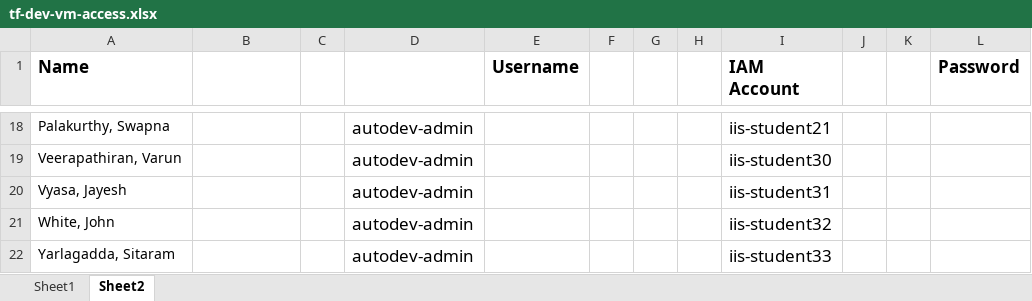
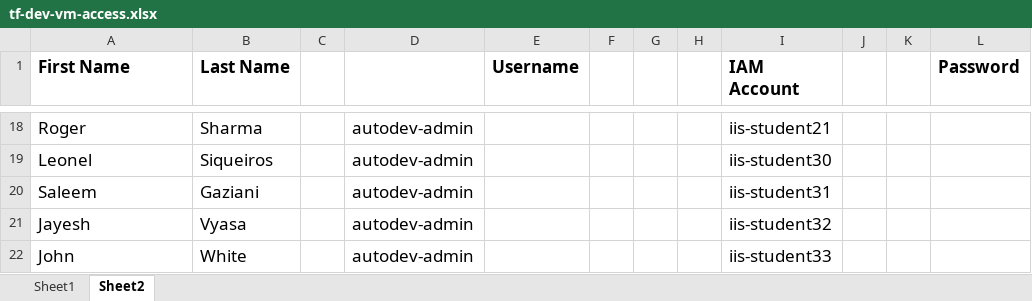
Before and after one commit to jruels/tf-gcp, an Excel workbook: tf-dev-vm-access.xlsx, sheet Sheet2, drawn as a sheet; only a part is shown, gaps mark what is left out; values as stored, in another font and other column widths than the file's, no borders; the diff covers the shown part only; the diff names each change by its address in the sheet, - before the commit and + after, or states it on an @@ line.

```diff
--- a/tf-dev-vm-access.xlsx (sheet Sheet2)
+++ b/tf-dev-vm-access.xlsx (sheet Sheet2)
-A1: Name
+A1: First Name
-B1: (empty)
+B1: Last Name
@@ A18:A22 text size: larger @@
-A18 (First Name): Palakurthy, Swapna
+A18 (First Name): Roger
-B18 (Last Name): (empty)
+B18 (Last Name): Sharma
-A19 (First Name): Veerapathiran, Varun
+A19 (First Name): Leonel
-B19 (Last Name): (empty)
+B19 (Last Name): Siqueiros
-A20 (First Name): Vyasa, Jayesh
+A20 (First Name): Saleem
-B20 (Last Name): (empty)
+B20 (Last Name): Gaziani
-A21 (First Name): White, John
+A21 (First Name): Jayesh
-B21 (Last Name): (empty)
+B21 (Last Name): Vyasa
-A22 (First Name): Yarlagadda, Sitaram
+A22 (First Name): John
-B22 (Last Name): (empty)
+B22 (Last Name): White
```
Also changed, not shown: 30 edited cells and cell formats elsewhere in this sheet, sheet Sheet1.
